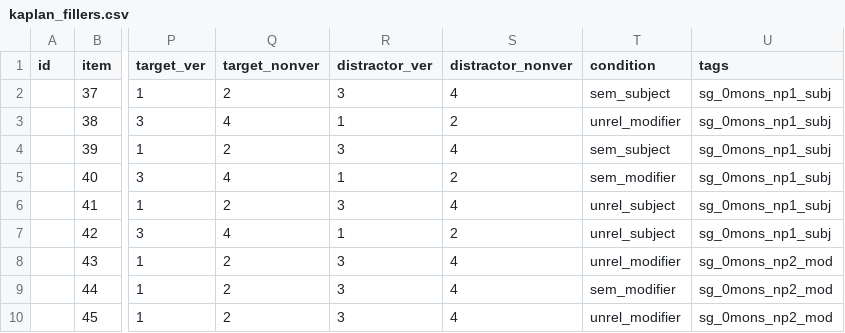
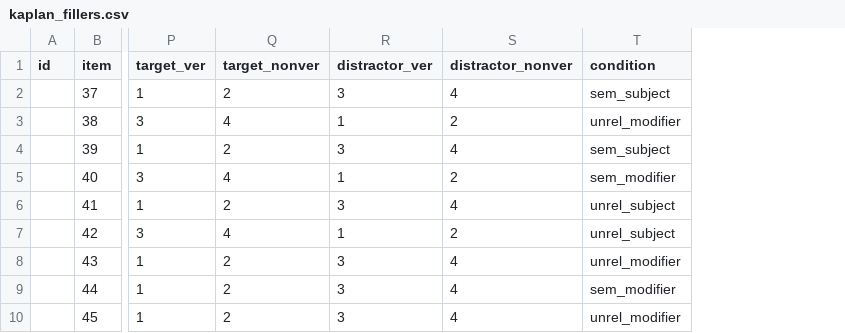
Before and after one commit to duygu-demiray/kaplan, a CSV file: chunk_includes/kaplan_fillers.csv, drawn as a sheet; only a part is shown, gaps mark what is left out; the diff names each change by its address in the sheet, - before the commit and + after, or states it on an @@ line.

Commit message:
Add files via upload

```diff
--- a/chunk_includes/kaplan_fillers.csv
+++ b/chunk_includes/kaplan_fillers.csv
-column U (tags), rows 2-10: sg_0mons_np1_subj | sg_0mons_np1_subj | sg_0mons_np1_subj | sg_0mons_np1_subj | sg_0mons_np1_subj | sg_0mons_np1_subj | sg_0mons_np2_mod | sg_0mons_np2_mod | sg_0mons_np2_mod
```
